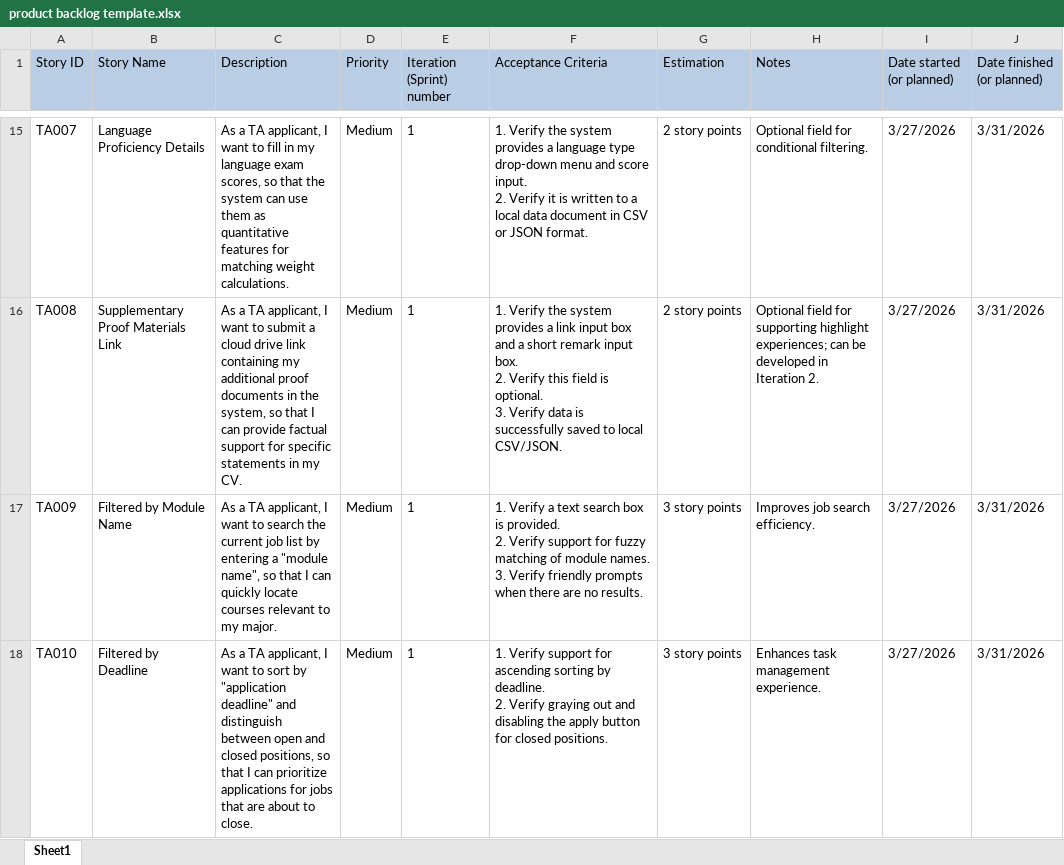
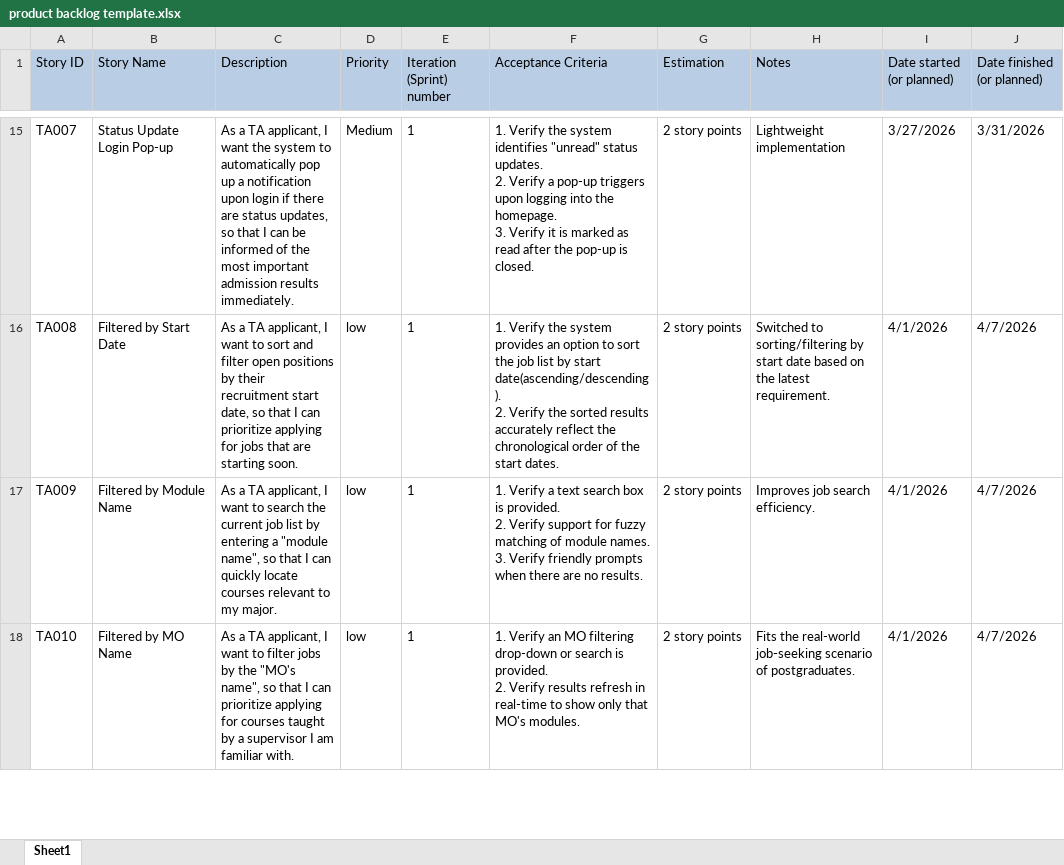
Before and after one commit to 69-software-engineering-of-BUPT/software-engineering, an Excel workbook: product backlog template.xlsx, sheet Sheet1, drawn as a sheet; only a part is shown, gaps mark what is left out; values as stored, in another font and other column widths than the file's, no borders; ↵ is a line break in a cell; the diff covers the shown part only; the diff names each change by its address in the sheet, - before the commit and + after, or states it on an @@ line.

```diff
--- a/product backlog template.xlsx (sheet Sheet1)
+++ b/product backlog template.xlsx (sheet Sheet1)
-B15 (Story Name): Language Proficiency Details
+B15 (Story Name): Status Update Login Pop-up
-C15 (Description): …I want to fill in my language exam scores, so that the system can use them as quantitative features for matching weight calculations.
+C15 (Description): …I want the system to automatically pop up a notification upon login if there are status updates, so that I can be informed of the most important admission results immediately.
-F15 (Acceptance Criteria): …the system provides a language type drop-down menu and score input. ↵ 2. Verify it is written to a local data document in CSV or JSON format.
+F15 (Acceptance Criteria): …the system identifies "unread" status updates. ↵ 2. Verify a pop-up triggers upon logging into the homepage. ↵ 3. Verify it is marked as read after the pop-up is closed.
-H15 (Notes): Optional field for conditional filtering.
+H15 (Notes): Lightweight implementation
-B16 (Story Name): Supplementary Proof Materials Link
+B16 (Story Name): Filtered by Start Date
-C16 (Description): …want to submit a cloud drive link containing my additional proof documents in the system, so that I can provide factual support for specific statements in my CV.
+C16 (Description): …want to sort and filter open positions by their recruitment start date, so that I can prioritize applying for jobs that are starting soon.
-D16:D18 (Priority): Medium
+D16:D18 (Priority): low
-F16 (Acceptance Criteria): …system provides a link input box and a short remark input box. ↵ 2. Verify this field is optional. ↵ 3. Verify data is successfully saved to local CSV/JSON.
+F16 (Acceptance Criteria): …system provides an option to sort the job list by start date(ascending/descending). ↵ 2. Verify the sorted results accurately reflect the chronological order of the start dates.
-H16 (Notes): Optional field for supporting highlight experiences; can be developed in Iteration 2.
+H16 (Notes): Switched to sorting/filtering by start date based on the latest requirement.
-I16:I18 (Date started (or planned)): 3/27/2026
+I16:I18 (Date started (or planned)): 4/1/2026
-J16:J18 (Date finished (or planned)): 3/31/2026
+J16:J18 (Date finished (or planned)): 4/7/2026
-G17:G18 (Estimation): 3 story points
+G17:G18 (Estimation): 2 story points
-B18 (Story Name): Filtered by Deadline
+B18 (Story Name): Filtered by MO Name
-C18 (Description): …want to sort by "application deadline" and distinguish between open and closed positions, so that I can prioritize applications for jobs that are about to close.
+C18 (Description): …want to filter jobs by the "MO's name", so that I can prioritize applying for courses taught by a supervisor I am familiar with.
-F18 (Acceptance Criteria): 1. Verify support for ascending sorting by deadline. ↵ 2. Verify graying out and disabling the apply button for closed positions.
+F18 (Acceptance Criteria): 1. Verify an MO filtering drop-down or search is provided. ↵ 2. Verify results refresh in real-time to show only that MO's modules.
-H18 (Notes): Enhances task management experience.
+H18 (Notes): Fits the real-world job-seeking scenario of postgraduates.
```
Also changed, not shown: 3 removed rows and 30 edited cells elsewhere in this sheet.
